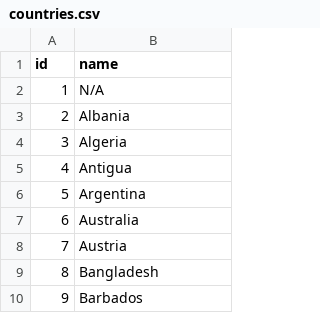
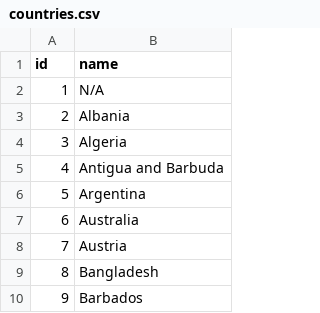
Before and after one commit to eric-brechemier/ipcc-database, a CSV file: data/countries.csv, drawn as a sheet; only a part is shown.

Commit message:
Rename country 'Antigua' to 'Antigua and Barbuda'
This fixes issue #34:
https://github.com/medea-project/ipcc-database/issues/34

```diff
--- a/data/countries.csv
+++ b/data/countries.csv
@@ -4,3 +4,3 @@ id,name
 3,Algeria
-4,Antigua
+4,Antigua and Barbuda
 5,Argentina
```
